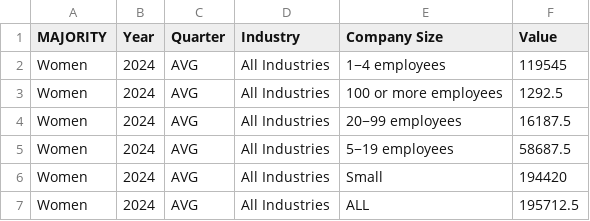
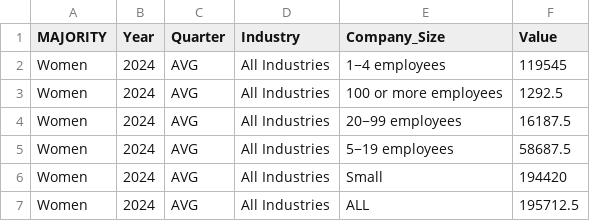
Before and after one commit to StatCan/bdl-lde-public, a CSV file: Data_for_databricks/Entrepreneurship_Industry_CSBC_DEI.csv, drawn as a sheet; only a part is shown.

Commit message:
Updated column name

```diff
--- a/Data_for_databricks/Entrepreneurship_Industry_CSBC_DEI.csv
+++ b/Data_for_databricks/Entrepreneurship_Industry_CSBC_DEI.csv
@@ -1,2 +1,2 @@
-MAJORITY,Year,Quarter,Industry,Company Size,Value
+MAJORITY,Year,Quarter,Industry,Company_Size,Value
 Women,2024,AVG,All Industries,1−4 employees,119545
```
